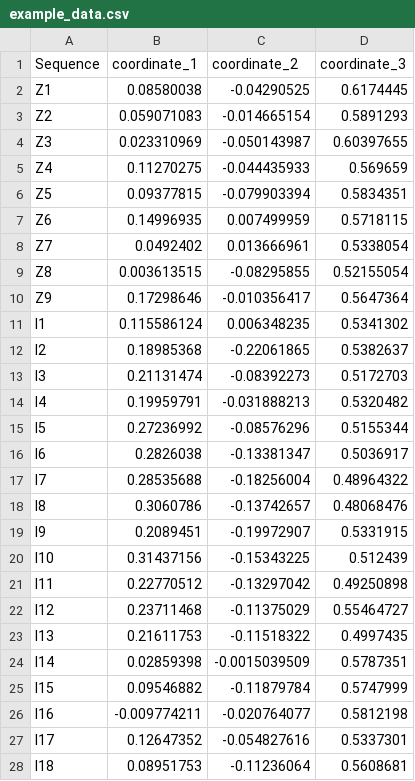
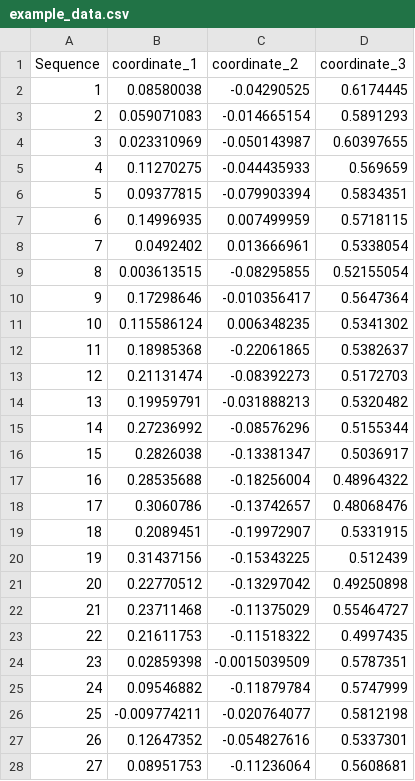
Before and after one commit to MorellThomas/plot_pasimap_data, a CSV file: example_data/example_data.csv, drawn as a sheet; only a part is shown; the diff covers the shown part only.

Commit message:
Changed sequence names to numbers

```diff
--- a/example_data/example_data.csv
+++ b/example_data/example_data.csv
@@ -1,28 +1,28 @@
 "Sequence","coordinate_1","coordinate_2","coordinate_3"
-"Z1",0.08580038,-0.04290525,0.6174445
-"Z2",0.059071083,-0.014665154,0.5891293
-"Z3",0.023310969,-0.050143987,0.60397655
-"Z4",0.11270275,-0.044435933,0.569659
-"Z5",0.09377815,-0.079903394,0.5834351
-"Z6",0.14996935,0.007499959,0.5718115
-"Z7",0.0492402,0.013666961,0.5338054
-"Z8",0.003613515,-0.08295855,0.52155054
-"Z9",0.17298646,-0.010356417,0.5647364
-"I1",0.115586124,0.006348235,0.5341302
-"I2",0.18985368,-0.22061865,0.5382637
-"I3",0.21131474,-0.08392273,0.5172703
-"I4",0.19959791,-0.031888213,0.5320482
-"I5",0.27236992,-0.08576296,0.5155344
-"I6",0.2826038,-0.13381347,0.5036917
-"I7",0.28535688,-0.18256004,0.48964322
-"I8",0.3060786,-0.13742657,0.48068476
-"I9",0.2089451,-0.19972907,0.5331915
-"I10",0.31437156,-0.15343225,0.512439
-"I11",0.22770512,-0.13297042,0.49250898
-"I12",0.23711468,-0.11375029,0.55464727
-"I13",0.21611753,-0.11518322,0.4997435
-"I14",0.02859398,-0.0015039509,0.5787351
-"I15",0.09546882,-0.11879784,0.5747999
-"I16",-0.009774211,-0.020764077,0.5812198
-"I17",0.12647352,-0.054827616,0.5337301
-"I18",0.08951753,-0.11236064,0.5608681
+"1",0.08580038,-0.04290525,0.6174445
+"2",0.059071083,-0.014665154,0.5891293
+"3",0.023310969,-0.050143987,0.60397655
+"4",0.11270275,-0.044435933,0.569659
+"5",0.09377815,-0.079903394,0.5834351
+"6",0.14996935,0.007499959,0.5718115
+"7",0.0492402,0.013666961,0.5338054
+"8",0.003613515,-0.08295855,0.52155054
+"9",0.17298646,-0.010356417,0.5647364
+"10",0.115586124,0.006348235,0.5341302
+"11",0.18985368,-0.22061865,0.5382637
+"12",0.21131474,-0.08392273,0.5172703
+"13",0.19959791,-0.031888213,0.5320482
+"14",0.27236992,-0.08576296,0.5155344
+"15",0.2826038,-0.13381347,0.5036917
+"16",0.28535688,-0.18256004,0.48964322
+"17",0.3060786,-0.13742657,0.48068476
+"18",0.2089451,-0.19972907,0.5331915
+"19",0.31437156,-0.15343225,0.512439
+"20",0.22770512,-0.13297042,0.49250898
+"21",0.23711468,-0.11375029,0.55464727
+"22",0.21611753,-0.11518322,0.4997435
+"23",0.02859398,-0.0015039509,0.5787351
+"24",0.09546882,-0.11879784,0.5747999
+"25",-0.009774211,-0.020764077,0.5812198
+"26",0.12647352,-0.054827616,0.5337301
+"27",0.08951753,-0.11236064,0.5608681
```
Also changed, not shown: 142 edited cells elsewhere in this file.
